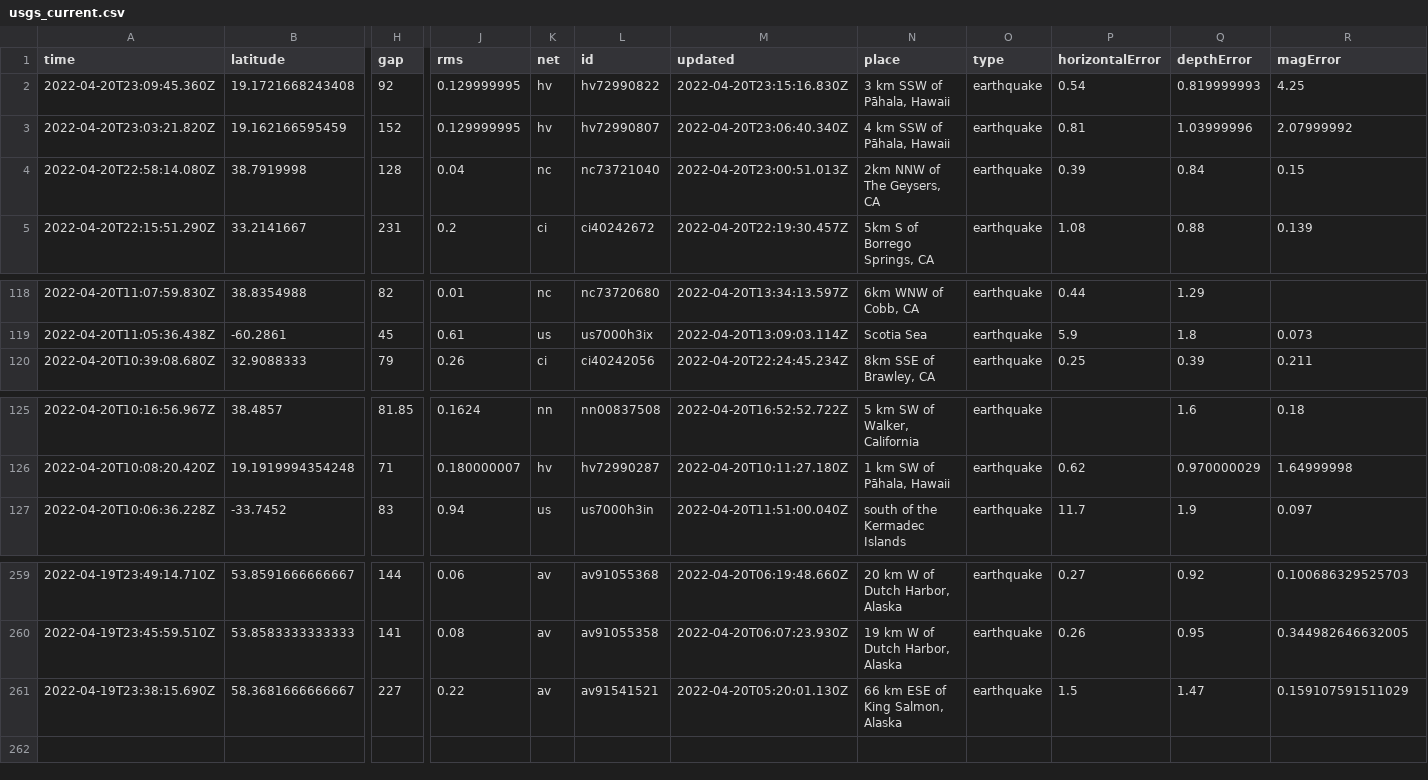
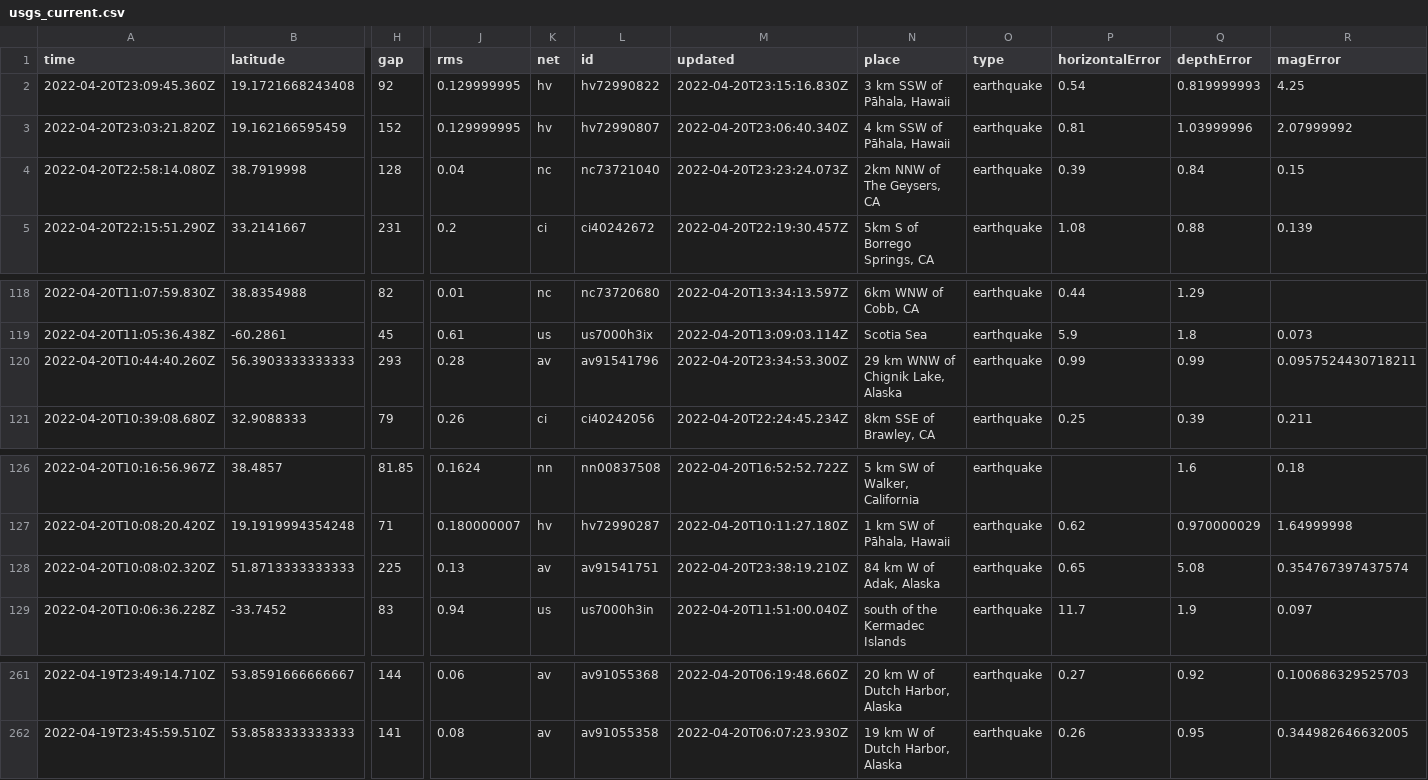
Before and after one commit to jemory/nicar22-github-actions-test, a CSV file: usgs_current.csv, drawn as a sheet; only a part is shown, gaps mark what is left out; removed rows and columns are numbered as before the commit, all else as after; rows hold the shown columns only; the diff names each change by its address in the sheet, - before the commit and + after, or states it on an @@ line.

```diff
--- a/usgs_current.csv
+++ b/usgs_current.csv
-M4 (updated): 2022-04-20T23:00:51.013Z
+M4 (updated): 2022-04-20T23:23:24.073Z
+row 120: 2022-04-20T10:44:40.260Z | 56.3903333333333 | 293 | 0.28 | av | av91541796 | 2022-04-20T23:34:53.300Z | 29 km WNW of Chignik Lake, Alaska | earthquake | 0.99 | 0.99 | 0.0957524430718211
+row 128: 2022-04-20T10:08:02.320Z | 51.8713333333333 | 225 | 0.13 | av | av91541751 | 2022-04-20T23:38:19.210Z | 84 km W of Adak, Alaska | earthquake | 0.65 | 5.08 | 0.354767397437574
-row 261: 2022-04-19T23:38:15.690Z | 58.3681666666667 | 227 | 0.22 | av | av91541521 | 2022-04-20T05:20:01.130Z | 66 km ESE of King Salmon, Alaska | earthquake | 1.5 | 1.47 | 0.159107591511029
```
Also changed, not shown: 1 other file.
